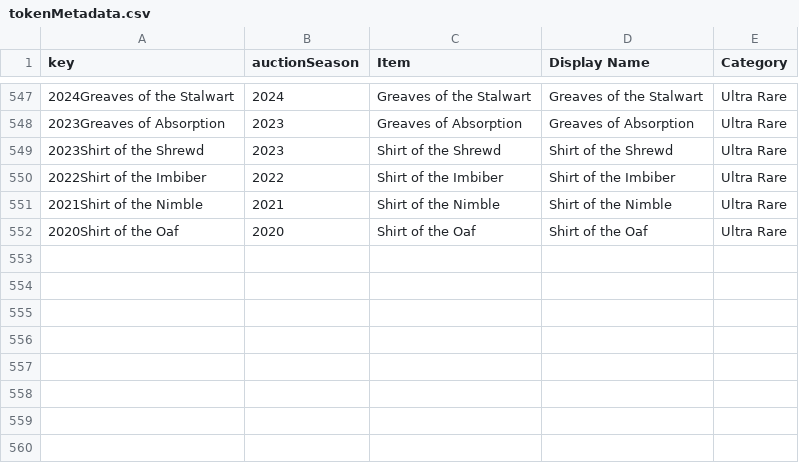
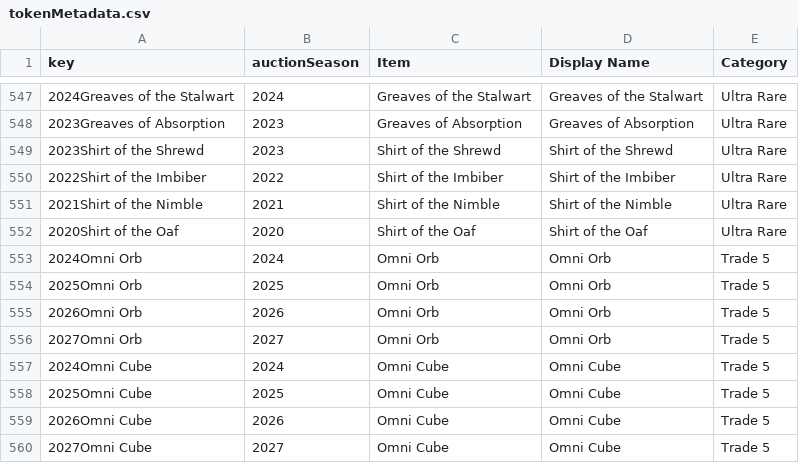
Before and after one commit to mjdomask-jpg/trueDungeonAuctionPrices, a CSV file: public/data/tokenMetadata.csv, drawn as a sheet; only a part is shown, gaps mark what is left out; the diff names each change by its address in the sheet, - before the commit and + after, or states it on an @@ line.

```diff
--- a/public/data/tokenMetadata.csv
+++ b/public/data/tokenMetadata.csv
+row 553: 2024Omni Orb | 2024 | Omni Orb | Omni Orb | Trade 5
+row 554: 2025Omni Orb | 2025 | Omni Orb | Omni Orb | Trade 5
+row 555: 2026Omni Orb | 2026 | Omni Orb | Omni Orb | Trade 5
+row 556: 2027Omni Orb | 2027 | Omni Orb | Omni Orb | Trade 5
+row 557: 2024Omni Cube | 2024 | Omni Cube | Omni Cube | Trade 5
+row 558: 2025Omni Cube | 2025 | Omni Cube | Omni Cube | Trade 5
+row 559: 2026Omni Cube | 2026 | Omni Cube | Omni Cube | Trade 5
+row 560: 2027Omni Cube | 2027 | Omni Cube | Omni Cube | Trade 5
```
Also changed, not shown: public/data/offAuctionPrices.csv, public/data/transmuteRecipes.csv, 9 other files.
